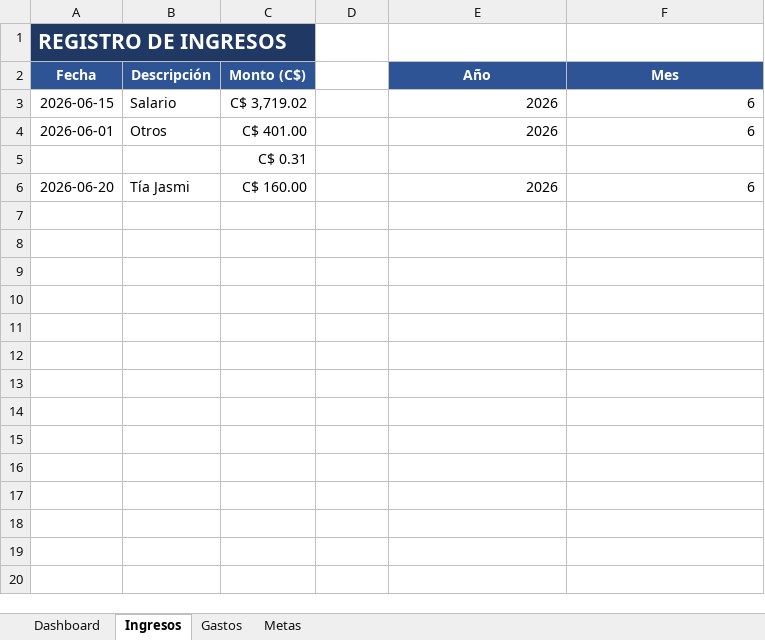
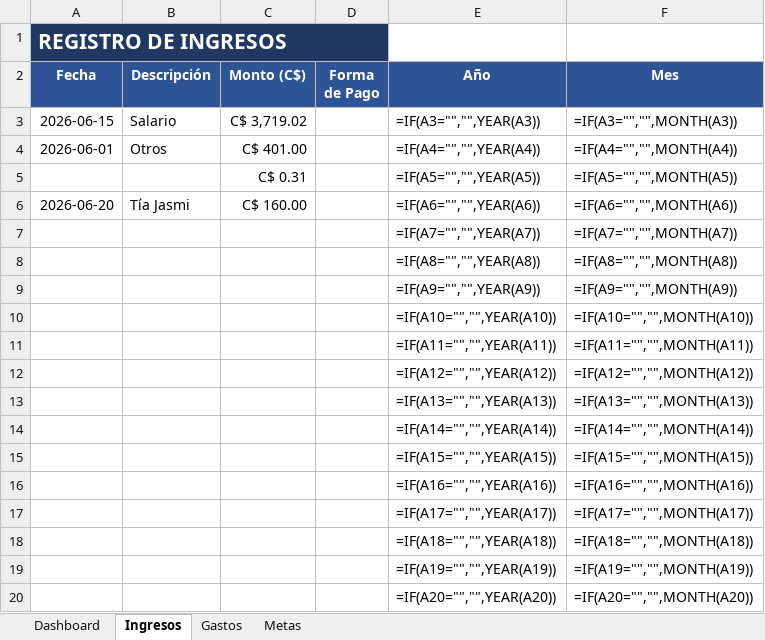
Before and after one commit to benjangel/excel, an Excel workbook: Finanzas Personales.xlsx, sheet Ingresos, drawn as a sheet; only a part is shown; values as stored, in another font and other column widths than the file's, no borders; formulas without a stored value are shown as written; removed rows and columns are numbered as before the commit, all else as after; the diff covers the shown part only; the diff names each change by its address in the sheet, - before the commit and + after, or states it on an @@ line.

Commit message:
Agregar columna Forma de Pago (Efectivo/Tarjeta) en Gastos e Ingresos
Co-authored-by: benjangel <145049289+benjangel@users.noreply.github.com>

```diff
--- a/Finanzas Personales.xlsx (sheet Ingresos)
+++ b/Finanzas Personales.xlsx (sheet Ingresos)
-A1:C1 merged
+A1:D1 merged
-D2: (empty)
+D2: Forma de Pago
-D2 fill: none
+D2 fill: #2E5496
-E3 (Año): 2026
+E3 (Año): =IF(A3="","",YEAR(A3))
-F3 (Mes): 6
+F3 (Mes): =IF(A3="","",MONTH(A3))
-E4 (Año): 2026
+E4 (Año): =IF(A4="","",YEAR(A4))
-F4 (Mes): 6
+F4 (Mes): =IF(A4="","",MONTH(A4))
-row 5:  |  | C$ 0.31
+row 5:  |  | C$ 0.31 |  | =IF(A5="","",YEAR(A5)) | =IF(A5="","",MONTH(A5))
-E6 (Año): 2026
+E6 (Año): =IF(A6="","",YEAR(A6))
-F6 (Mes): 6
+F6 (Mes): =IF(A6="","",MONTH(A6))
+row 7:  |  |  |  | =IF(A7="","",YEAR(A7)) | =IF(A7="","",MONTH(A7))
+row 8:  |  |  |  | =IF(A8="","",YEAR(A8)) | =IF(A8="","",MONTH(A8))
+row 9:  |  |  |  | =IF(A9="","",YEAR(A9)) | =IF(A9="","",MONTH(A9))
+row 10:  |  |  |  | =IF(A10="","",YEAR(A10)) | =IF(A10="","",MONTH(A10))
+row 11:  |  |  |  | =IF(A11="","",YEAR(A11)) | =IF(A11="","",MONTH(A11))
+row 12:  |  |  |  | =IF(A12="","",YEAR(A12)) | =IF(A12="","",MONTH(A12))
+row 13:  |  |  |  | =IF(A13="","",YEAR(A13)) | =IF(A13="","",MONTH(A13))
+row 14:  |  |  |  | =IF(A14="","",YEAR(A14)) | =IF(A14="","",MONTH(A14))
+row 15:  |  |  |  | =IF(A15="","",YEAR(A15)) | =IF(A15="","",MONTH(A15))
+row 16:  |  |  |  | =IF(A16="","",YEAR(A16)) | =IF(A16="","",MONTH(A16))
+row 17:  |  |  |  | =IF(A17="","",YEAR(A17)) | =IF(A17="","",MONTH(A17))
+row 18:  |  |  |  | =IF(A18="","",YEAR(A18)) | =IF(A18="","",MONTH(A18))
+row 19:  |  |  |  | =IF(A19="","",YEAR(A19)) | =IF(A19="","",MONTH(A19))
+row 20:  |  |  |  | =IF(A20="","",YEAR(A20)) | =IF(A20="","",MONTH(A20))
```
Also changed, not shown: 480 added rows elsewhere in this sheet, sheet Gastos, sheet Dashboard, sheet Metas, charts or pictures.
